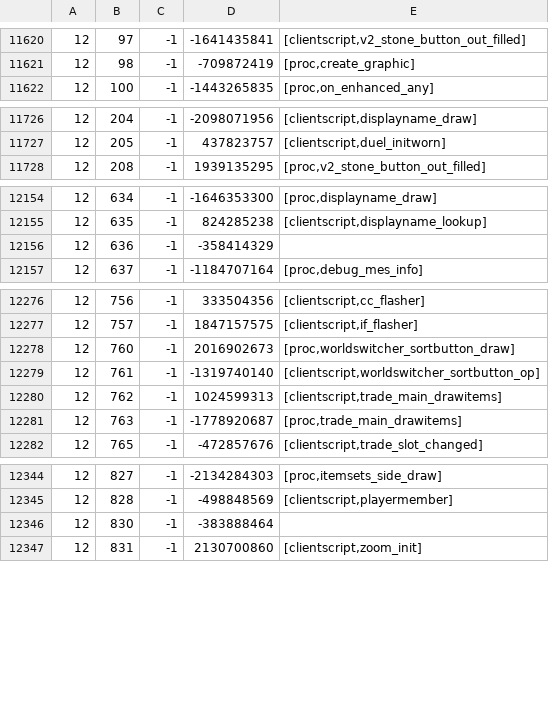
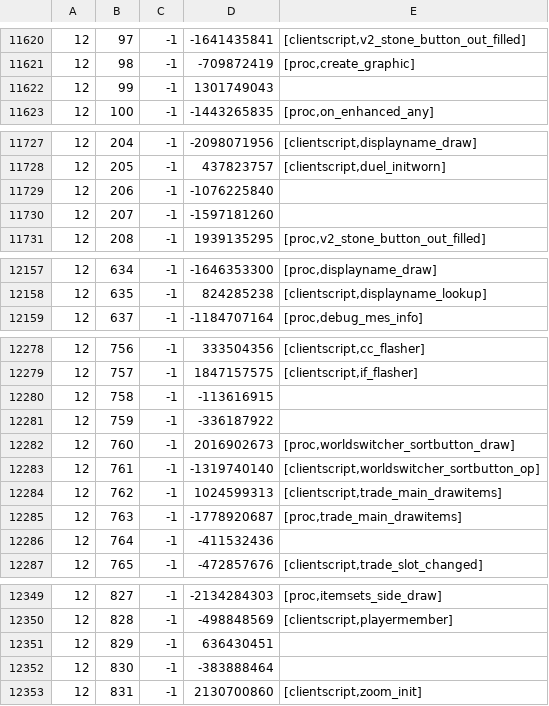
Before and after one commit to Joshua-F/cache-names, a TSV file: names.tsv, drawn as a sheet; only a part is shown, gaps mark what is left out; removed rows and columns are numbered as before the commit, all else as after; the diff covers the shown part only; the diff names each change by its address in the sheet, - before the commit and + after, or states it on an @@ line.

```diff
--- a/names.tsv
+++ b/names.tsv
+row 11622: 12 | 99 | -1 | 1301749043
+row 11729: 12 | 206 | -1 | -1076225840
+row 11730: 12 | 207 | -1 | -1597181260
-row 12156: 12 | 636 | -1 | -358414329
+row 12280: 12 | 758 | -1 | -113616915
+row 12281: 12 | 759 | -1 | -336187922
+row 12286: 12 | 764 | -1 | -411532436
+row 12351: 12 | 829 | -1 | 636430451
```
Also changed, not shown: 1 removed row elsewhere in this file, name-hashes.tsv.
